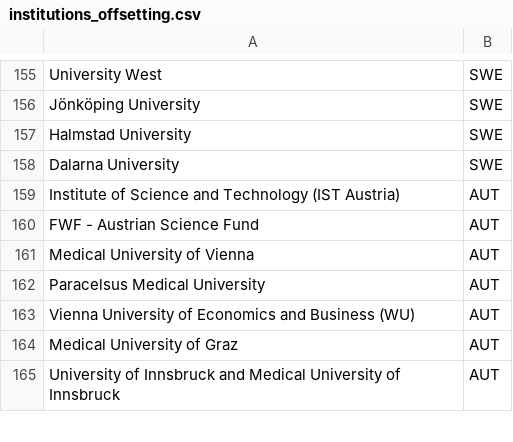
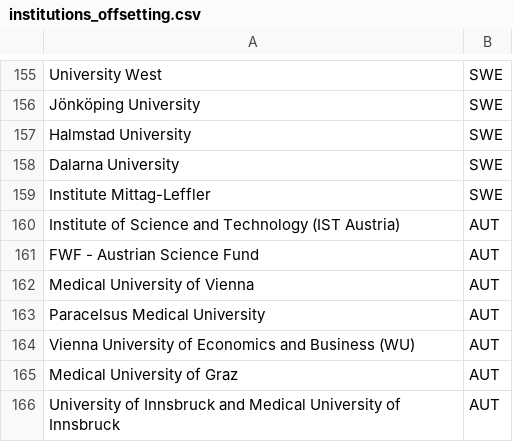
Before and after one commit to OpenAPC/openapc-olap, a CSV file: static/institutions_offsetting.csv, drawn as a sheet; only a part is shown, gaps mark what is left out.

Commit message:
update: offsetting institutions SWE

```diff
--- a/static/institutions_offsetting.csv
+++ b/static/institutions_offsetting.csv
@@ -158,2 +158,3 @@ Halmstad University,SWE
 Dalarna University,SWE
+Institute Mittag-Leffler,SWE
 Institute of Science and Technology (IST Austria),AUT
```
